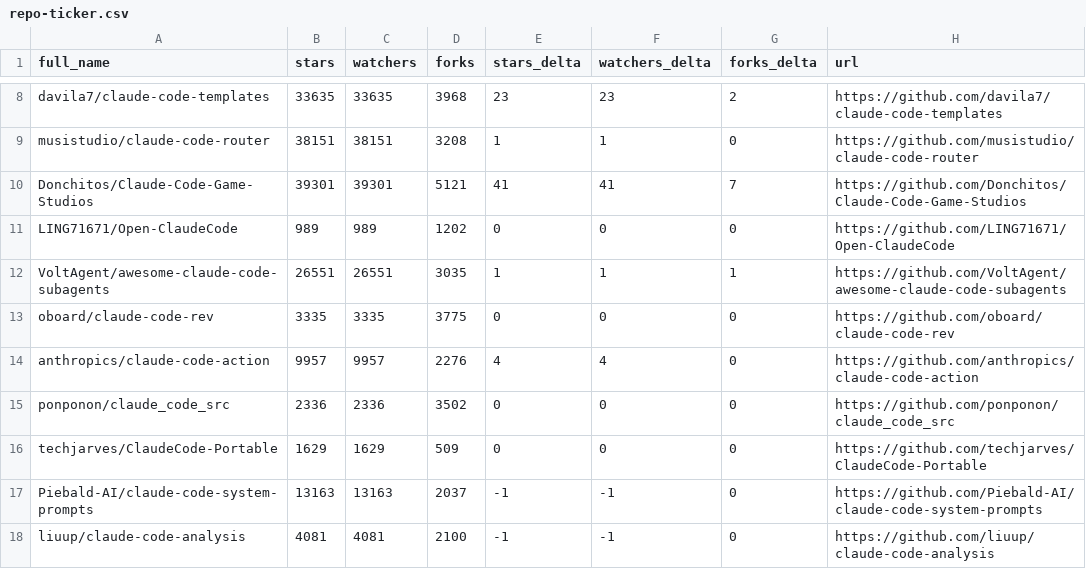
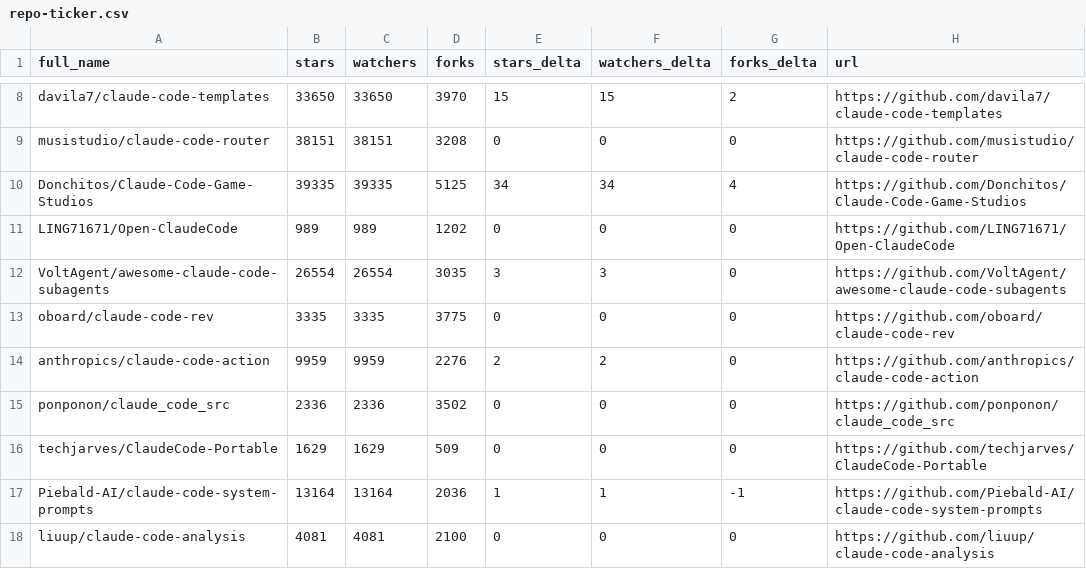
Before and after one commit to MrMoshkovitz/awesome-claude-code, a CSV file: data/repo-ticker.csv, drawn as a sheet; only a part is shown, gaps mark what is left out; the diff covers the shown part only; the diff names each change by its address in the sheet, - before the commit and + after, or states it on an @@ line.

```diff
--- a/data/repo-ticker.csv
+++ b/data/repo-ticker.csv
-B8 (stars): 33635
+B8 (stars): 33650
-C8 (watchers): 33635
+C8 (watchers): 33650
-D8 (forks): 3968
+D8 (forks): 3970
-E8 (stars_delta): 23
+E8 (stars_delta): 15
-F8 (watchers_delta): 23
+F8 (watchers_delta): 15
-E9 (stars_delta): 1
+E9 (stars_delta): 0
-F9 (watchers_delta): 1
+F9 (watchers_delta): 0
-B10 (stars): 39301
+B10 (stars): 39335
-C10 (watchers): 39301
+C10 (watchers): 39335
-D10 (forks): 5121
+D10 (forks): 5125
-E10 (stars_delta): 41
+E10 (stars_delta): 34
-F10 (watchers_delta): 41
+F10 (watchers_delta): 34
-G10 (forks_delta): 7
+G10 (forks_delta): 4
-B12 (stars): 26551
+B12 (stars): 26554
-C12 (watchers): 26551
+C12 (watchers): 26554
-E12 (stars_delta): 1
+E12 (stars_delta): 3
-F12 (watchers_delta): 1
+F12 (watchers_delta): 3
-G12 (forks_delta): 1
+G12 (forks_delta): 0
-B14 (stars): 9957
+B14 (stars): 9959
-C14 (watchers): 9957
+C14 (watchers): 9959
-E14 (stars_delta): 4
+E14 (stars_delta): 2
-F14 (watchers_delta): 4
+F14 (watchers_delta): 2
-B17 (stars): 13163
+B17 (stars): 13164
-C17 (watchers): 13163
+C17 (watchers): 13164
-D17 (forks): 2037
+D17 (forks): 2036
-E17 (stars_delta): -1
+E17 (stars_delta): 1
-F17 (watchers_delta): -1
+F17 (watchers_delta): 1
-G17 (forks_delta): 0
+G17 (forks_delta): -1
-E18 (stars_delta): -1
+E18 (stars_delta): 0
-F18 (watchers_delta): -1
+F18 (watchers_delta): 0
```
Also changed, not shown: 1 added row, 1 removed row, 1 moved row and 92 edited cells elsewhere in this file, 4 other files.
